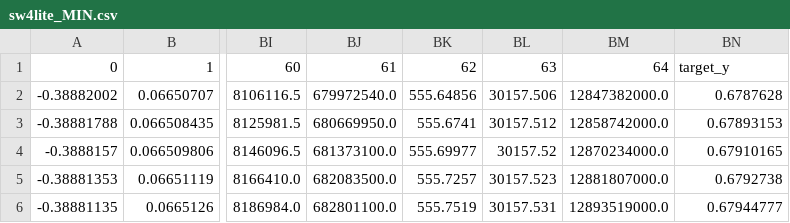
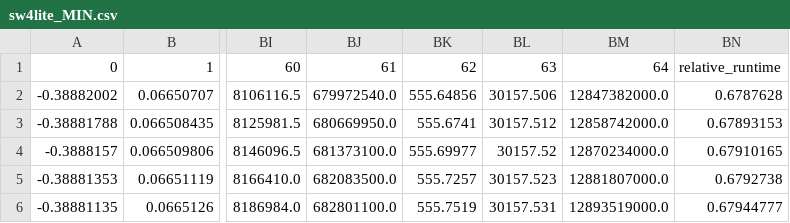
Before and after one commit to RajAakash/EmbeddingsTest, a CSV file: MIN_embeddings/sw4lite_MIN.csv, drawn as a sheet; only a part is shown, gaps mark what is left out; the diff names each change by its address in the sheet, - before the commit and + after, or states it on an @@ line.

```diff
--- a/MIN_embeddings/sw4lite_MIN.csv
+++ b/MIN_embeddings/sw4lite_MIN.csv
-BN1: target_y
+BN1: relative_runtime
```
Also changed, not shown: 7 other files.
